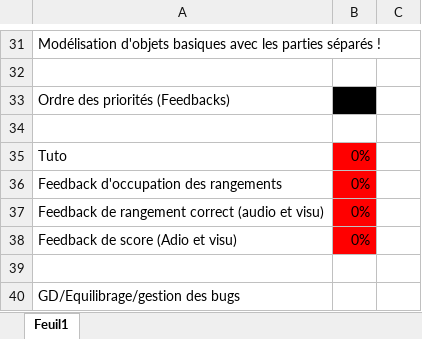
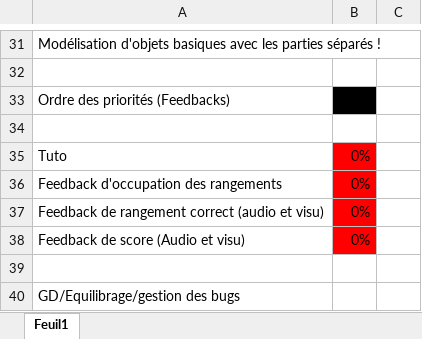
Before and after one commit to MonsieurJo/Couch_Party, an Excel workbook: Docs/Prio.xlsx, sheet Feuil1, drawn as a sheet; only a part is shown, gaps mark what is left out; values as stored, in another font and other column widths than the file's, no borders; the diff names each change by its address in the sheet, - before the commit and + after, or states it on an @@ line.

```diff
--- a/Docs/Prio.xlsx (sheet Feuil1)
+++ b/Docs/Prio.xlsx (sheet Feuil1)
-A38: Feedback de score (Adio et visu)
+A38: Feedback de score (Audio et visu)
```
Also changed, not shown: 1 other file.
